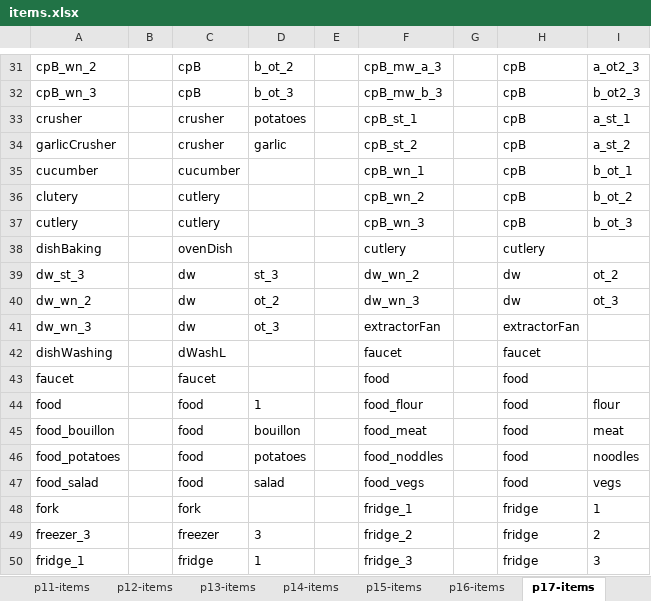
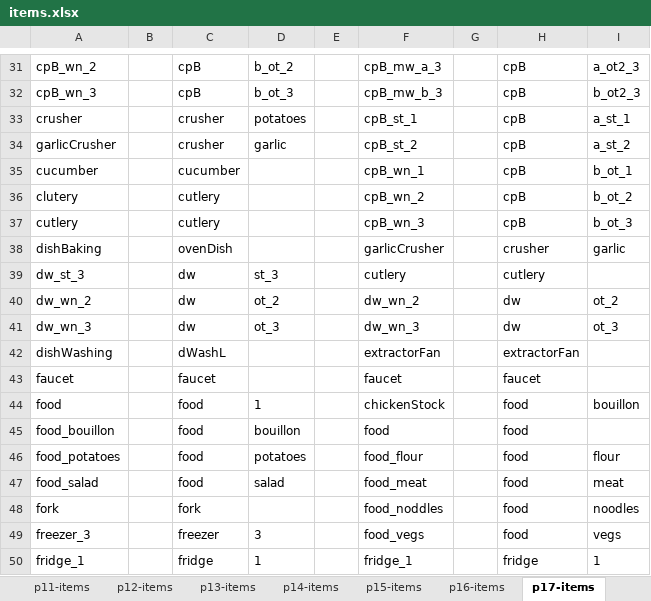
Before and after one commit to GustavoBerumen/CookingProject, an Excel workbook: files/items.xlsx, sheet p17-items, drawn as a sheet; only a part is shown, gaps mark what is left out; values as stored, in another font and other column widths than the file's, no borders; the diff covers the shown part only; the diff names each change by its address in the sheet, - before the commit and + after, or states it on an @@ line.

```diff
--- a/files/items.xlsx (sheet p17-items)
+++ b/files/items.xlsx (sheet p17-items)
-F38: cutlery
+F38: garlicCrusher
-H38: cutlery
+H38: crusher
-I38: (empty)
+I38: garlic
-F39: dw_wn_2
+F39: cutlery
-H39: dw
+H39: cutlery
-I39: ot_2
+I39: (empty)
-F40: dw_wn_3
+F40: dw_wn_2
-I40: ot_3
+I40: ot_2
-F41: extractorFan
+F41: dw_wn_3
-H41: extractorFan
+H41: dw
-I41: (empty)
+I41: ot_3
-F42: faucet
+F42: extractorFan
-H42: faucet
+H42: extractorFan
-F43: food
+F43: faucet
-H43: food
+H43: faucet
-F44: food_flour
+F44: chickenStock
-I44: flour
+I44: bouillon
-F45: food_meat
+F45: food
-I45: meat
+I45: (empty)
-F46: food_noddles
+F46: food_flour
-I46: noodles
+I46: flour
-F47: food_vegs
+F47: food_meat
-I47: vegs
+I47: meat
-F48: fridge_1
+F48: food_noddles
-H48:H49: fridge
+H48:H49: food
-I48: 1
+I48: noodles
-F49: fridge_2
+F49: food_vegs
-I49: 2
+I49: vegs
-F50: fridge_3
+F50: fridge_1
-I50: 3
+I50: 1
```
Also changed, not shown: 146 edited cells elsewhere in this sheet, sheet p11-items, sheet p07-items, sheet all-items, sheet p05-items, sheet p09-items, other sheet tabs, formulas that keep their value, files/p07.xlsx, files/p08.xlsx, 47 other files.
